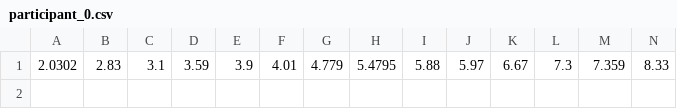
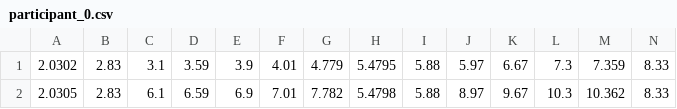
Before and after one commit to PeterMitrano/madmom, a CSV file: data/test_trial/sample_1/participant_0.csv, drawn as a sheet; only a part is shown; rows hold the shown columns only; the diff names each change by its address in the sheet, - before the commit and + after, or states it on an @@ line.

```diff
--- a/data/test_trial/sample_1/participant_0.csv
+++ b/data/test_trial/sample_1/participant_0.csv
+row 2: 2.0305 | 2.83 | 6.1 | 6.59 | 6.9 | 7.01 | 7.782 | 5.4798 | 5.88 | 8.97 | 9.67 | 10.3 | 10.362 | 8.33
```
Also changed, not shown: 3 other files.
